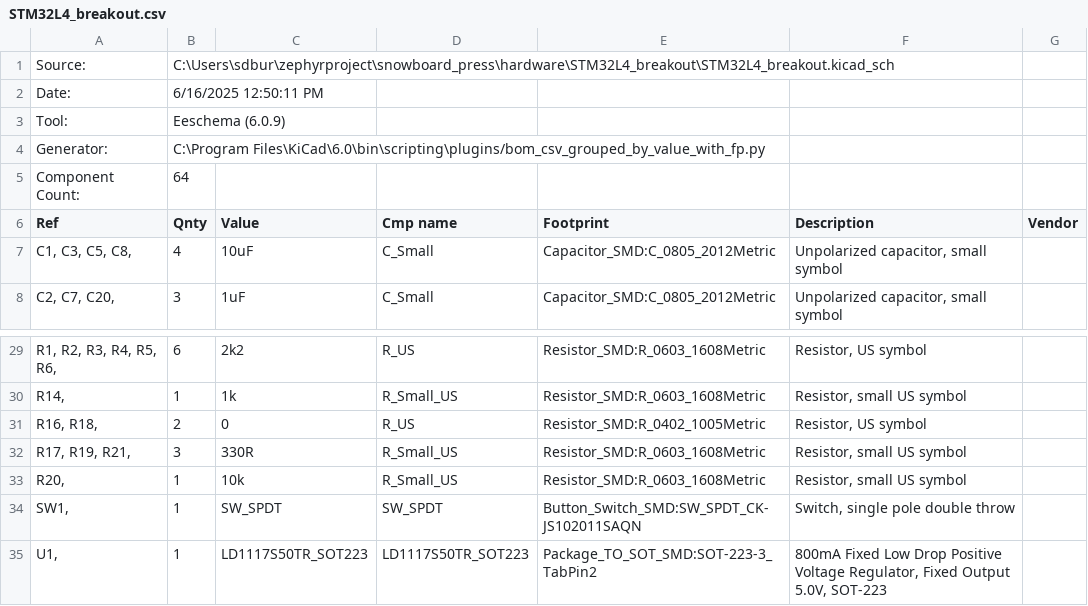
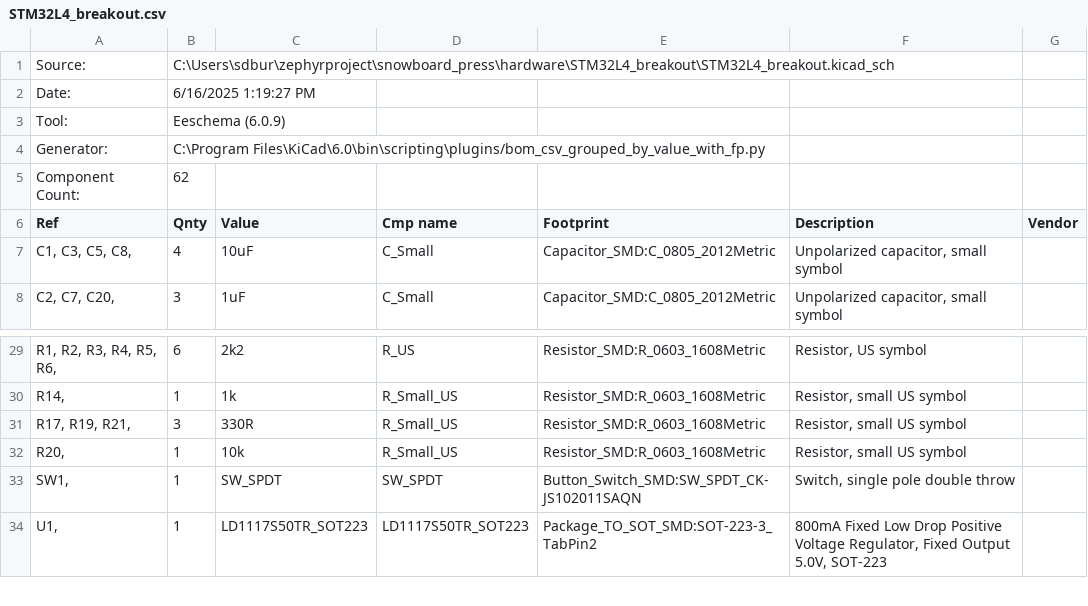
Before and after one commit to canned-slammin/snowboard_press, a CSV file: hardware/STM32L4_breakout/mfg/STM32L4_breakout.csv, drawn as a sheet; only a part is shown, gaps mark what is left out.

Commit message:
removed 0ohm osc resistors

```diff
--- a/hardware/STM32L4_breakout/mfg/STM32L4_breakout.csv
+++ b/hardware/STM32L4_breakout/mfg/STM32L4_breakout.csv
@@ -1,6 +1,6 @@
 "Source:","C:\Users\sdbur\zephyrproject\snowboard_press\hardware\STM32L4_breakout\STM32L4_breakout.kicad_sch"
-"Date:","6/16/2025 12:50:11 PM"
+"Date:","6/16/2025 1:19:27 PM"
 "Tool:","Eeschema (6.0.9)"
 "Generator:","C:\Program Files\KiCad\6.0\bin\scripting\plugins/bom_csv_grouped_by_value_with_fp.py"
-"Component Count:","64"
+"Component Count:","62"
 "Ref","Qnty","Value","Cmp name","Footprint","Description","Vendor"
@@ -30,3 +30,2 @@
 "R14, ","1","1k","R_Small_US","Resistor_SMD:R_0603_1608Metric","Resistor, small US symbol",""
-"R16, R18, ","2","0","R_US","Resistor_SMD:R_0402_1005Metric","Resistor, US symbol",""
 "R17, R19, R21, ","3","330R","R_Small_US","Resistor_SMD:R_0603_1608Metric","Resistor, small US symbol",""
```
Also changed, not shown: 13 other files.
